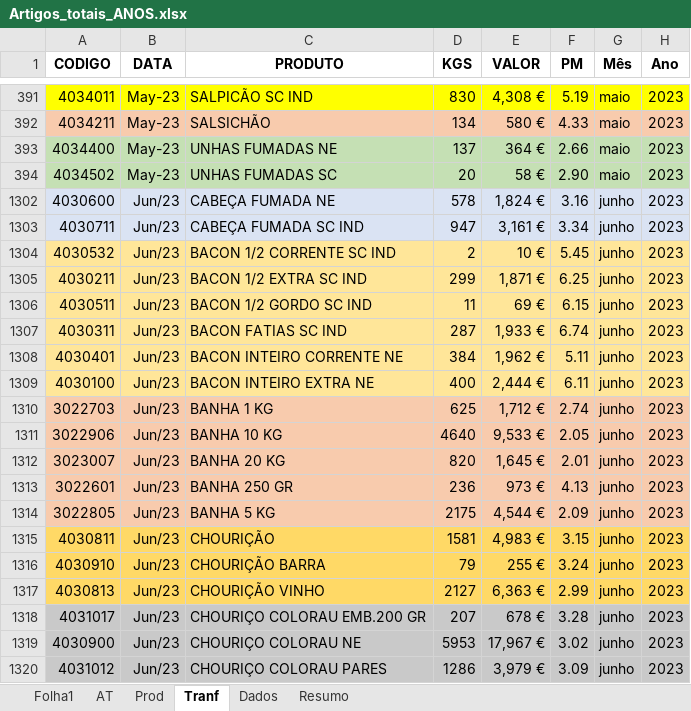
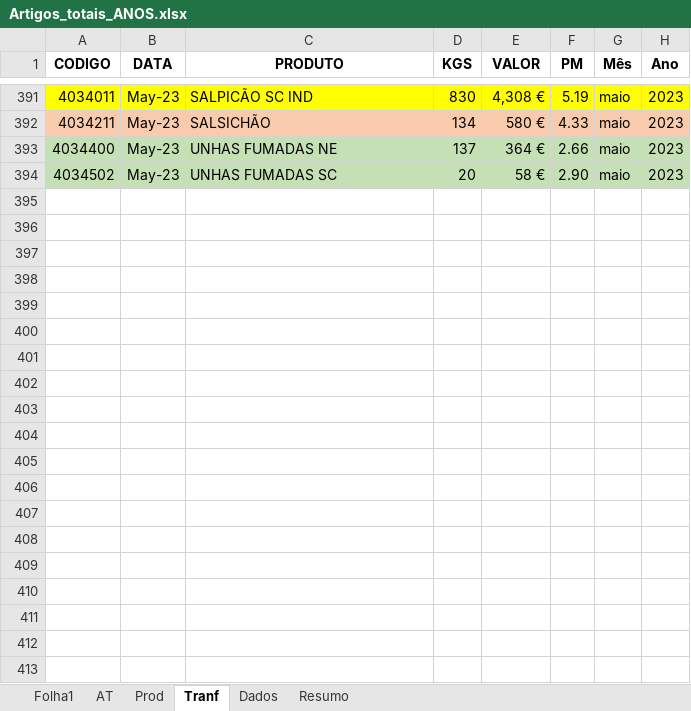
Before and after one commit to paulom40/PFonseca.py, an Excel workbook: Artigos_totais_ANOS.xlsx, sheet Tranf, drawn as a sheet; only a part is shown, gaps mark what is left out; values as stored, in another font and other column widths than the file's, no borders; table styles not drawn; the diff covers the shown part only; the diff names each change by its address in the sheet, - before the commit and + after, or states it on an @@ line.

Commit message:
Add files via upload

```diff
--- a/Artigos_totais_ANOS.xlsx (sheet Tranf)
+++ b/Artigos_totais_ANOS.xlsx (sheet Tranf)
@@ row 1302 hidden: 4030600 | Jun/23 | CABEÇA FUMADA NE | 578 | 1,824 € | 3.16 | junho | 2023 @@
@@ row 1303 hidden: 4030711 | Jun/23 | CABEÇA FUMADA SC IND | 947 | 3,161 € | 3.34 | junho | 2023 @@
@@ row 1304 hidden: 4030532 | Jun/23 | BACON 1/2 CORRENTE SC IND | 2 | 10 € | 5.45 | junho | 2023 @@
@@ row 1305 hidden: 4030211 | Jun/23 | BACON 1/2 EXTRA SC IND | 299 | 1,871 € | 6.25 | junho | 2023 @@
@@ row 1306 hidden: 4030511 | Jun/23 | BACON 1/2 GORDO SC IND | 11 | 69 € | 6.15 | junho | 2023 @@
@@ row 1307 hidden: 4030311 | Jun/23 | BACON FATIAS SC IND | 287 | 1,933 € | 6.74 | junho | 2023 @@
@@ row 1308 hidden: 4030401 | Jun/23 | BACON INTEIRO CORRENTE NE | 384 | 1,962 € | 5.11 | junho | 2023 @@
@@ row 1309 hidden: 4030100 | Jun/23 | BACON INTEIRO EXTRA NE | 400 | 2,444 € | 6.11 | junho | 2023 @@
@@ row 1310 hidden: 3022703 | Jun/23 | BANHA 1 KG | 625 | 1,712 € | 2.74 | junho | 2023 @@
@@ row 1311 hidden: 3022906 | Jun/23 | BANHA 10 KG | 4640 | 9,533 € | 2.05 | junho | 2023 @@
@@ row 1312 hidden: 3023007 | Jun/23 | BANHA 20 KG | 820 | 1,645 € | 2.01 | junho | 2023 @@
@@ row 1313 hidden: 3022601 | Jun/23 | BANHA 250 GR | 236 | 973 € | 4.13 | junho | 2023 @@
@@ row 1314 hidden: 3022805 | Jun/23 | BANHA 5 KG | 2175 | 4,544 € | 2.09 | junho | 2023 @@
@@ row 1315 hidden: 4030811 | Jun/23 | CHOURIÇÃO | 1581 | 4,983 € | 3.15 | junho | 2023 @@
@@ row 1316 hidden: 4030910 | Jun/23 | CHOURIÇÃO BARRA | 79 | 255 € | 3.24 | junho | 2023 @@
@@ row 1317 hidden: 4030813 | Jun/23 | CHOURIÇÃO VINHO | 2127 | 6,363 € | 2.99 | junho | 2023 @@
@@ row 1318 hidden: 4031017 | Jun/23 | CHOURIÇO COLORAU EMB.200 GR | 207 | 678 € | 3.28 | junho | 2023 @@
@@ row 1319 hidden: 4030900 | Jun/23 | CHOURIÇO COLORAU NE | 5953 | 17,967 € | 3.02 | junho | 2023 @@
@@ row 1320 hidden: 4031012 | Jun/23 | CHOURIÇO COLORAU PARES | 1286 | 3,979 € | 3.09 | junho | 2023 @@
```
Also changed, not shown: 62 hidden or unhidden rows elsewhere in this sheet, sheet Resumo, charts or pictures.
